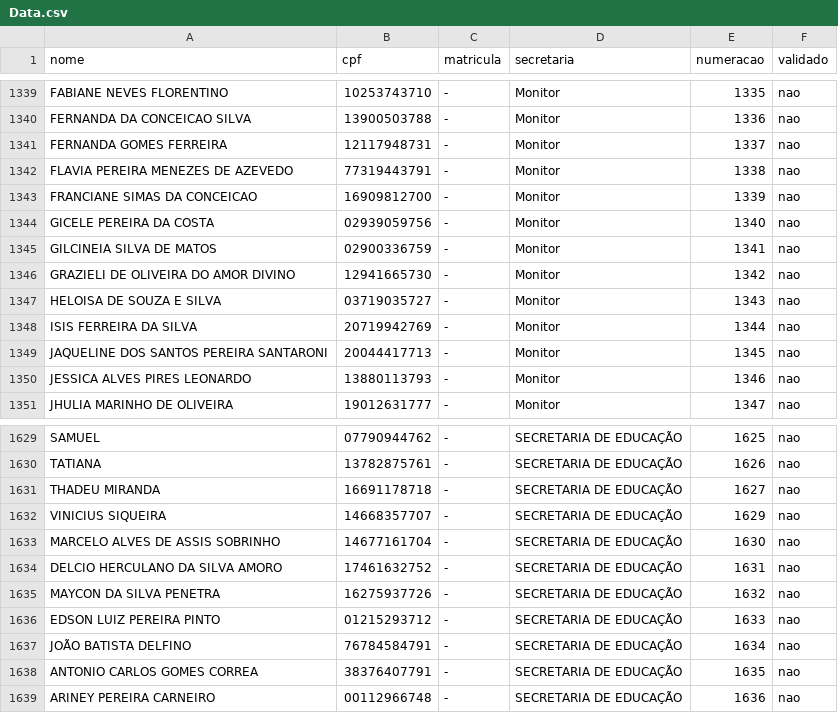
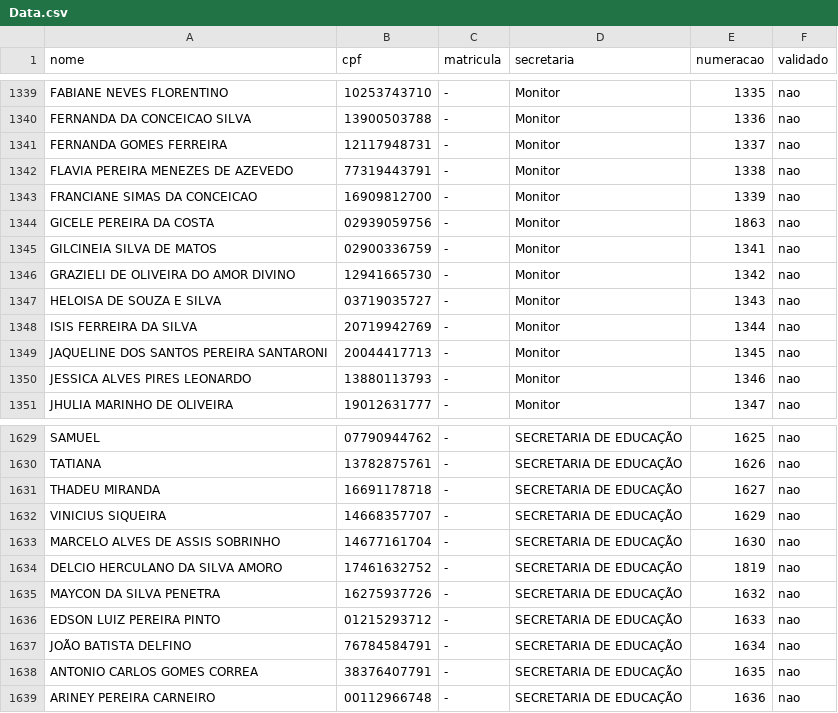
Before and after one commit to Romeiros-ux/checkin_servidores, a CSV file: Data.csv, drawn as a sheet; only a part is shown, gaps mark what is left out; the diff covers the shown part only.

```diff
--- a/Data.csv
+++ b/Data.csv
@@ -1343,3 +1343,3 @@ FLAVIA PEREIRA MENEZES DE AZEVEDO,77319443791,-,Monitor,1338,nao
 FRANCIANE SIMAS DA CONCEICAO,16909812700,-,Monitor,1339,nao
-GICELE PEREIRA DA COSTA,02939059756,-,Monitor,1340,nao
+GICELE PEREIRA DA COSTA,02939059756,-,Monitor,1863,nao
 GILCINEIA SILVA DE MATOS,02900336759,-,Monitor,1341,nao
@@ -1633,3 +1633,3 @@ VINICIUS SIQUEIRA,14668357707,-,SECRETARIA DE EDUCAÇÃO,1629,nao
 MARCELO ALVES DE ASSIS SOBRINHO,14677161704,-,SECRETARIA DE EDUCAÇÃO,1630,nao
-DELCIO HERCULANO DA SILVA AMORO,17461632752,-,SECRETARIA DE EDUCAÇÃO,1631,nao
+DELCIO HERCULANO DA SILVA AMORO,17461632752,-,SECRETARIA DE EDUCAÇÃO,1819,nao
 MAYCON DA SILVA PENETRA,16275937726,-,SECRETARIA DE EDUCAÇÃO,1632,nao
```
Also changed, not shown: 11 added rows, 1 removed row and 3 edited cells elsewhere in this file.
